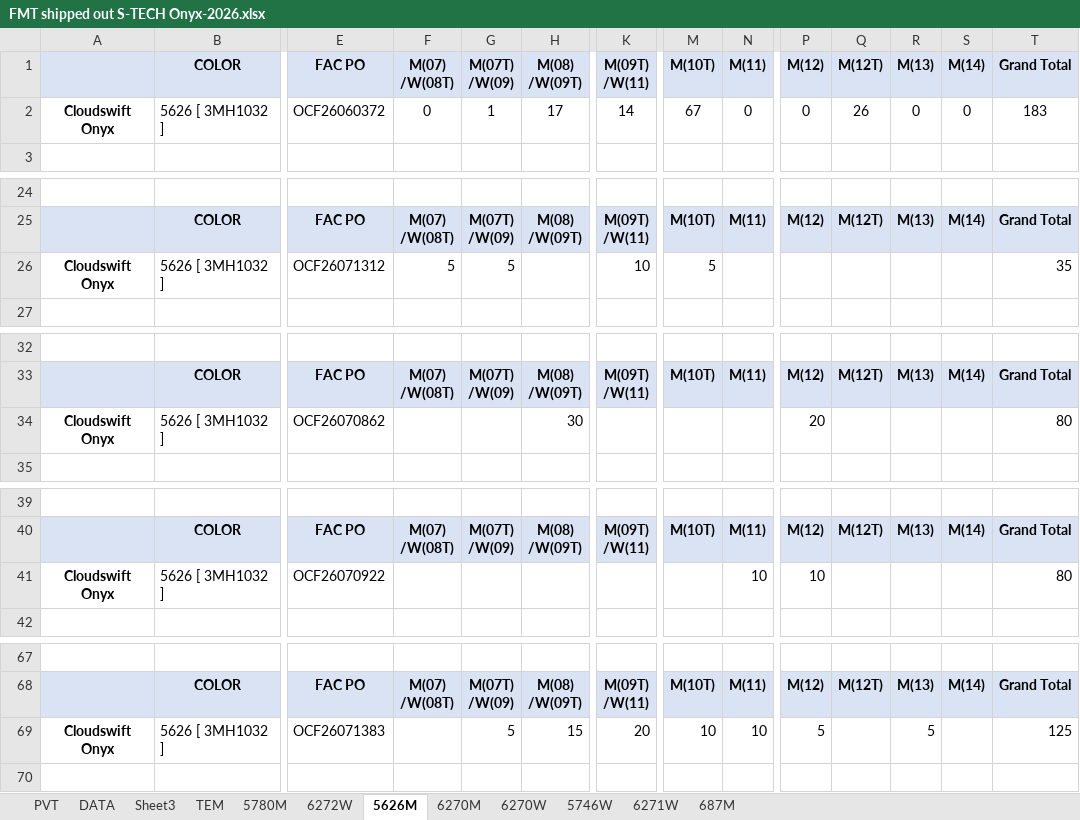
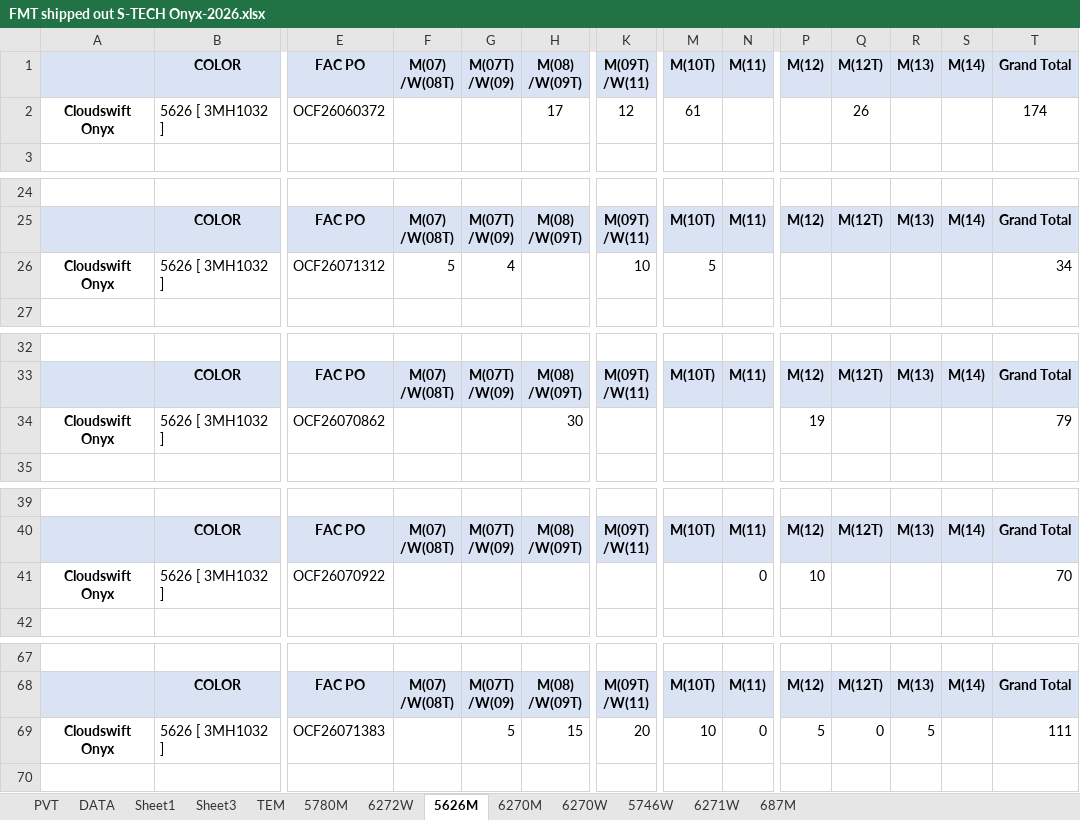
Before and after one commit to teoduongthanh/Statistical-Excel, an Excel workbook: upload/FMT shipped out S-TECH Onyx-2026.xlsx, sheet 5626M, drawn as a sheet; only a part is shown, gaps mark what is left out; values as stored, in another font and other column widths than the file's, no borders; the diff covers the shown part only; the diff names each change by its address in the sheet, - before the commit and + after, or states it on an @@ line.

```diff
--- a/upload/FMT shipped out S-TECH Onyx-2026.xlsx (sheet 5626M)
+++ b/upload/FMT shipped out S-TECH Onyx-2026.xlsx (sheet 5626M)
+sheet tab: Sheet1
-F2: 0
+F2: (empty)
-G2: 1
+G2: (empty)
-K2: 14
+K2: 12
-M2: 67
+M2: 61
-N2: 0
+N2: (empty)
-P2: 0
+P2: (empty)
-R2: 0
+R2: (empty)
-S2: 0
+S2: (empty)
-T2: 183
+T2: 174
-G26: 5
+G26: 4
-T26: 35
+T26: 34
-P34: 20
+P34: 19
-T34: 80
+T34: 79
-N41: 10
+N41: 0
-T41: 80
+T41: 70
-N69: 10
+N69: 0
-Q69: (empty)
+Q69: 0
-T69: 125
+T69: 111
```
Also changed, not shown: 2 edited cells elsewhere in this sheet, sheet DATA, sheet 5746W, sheet PVT, sheet 6272W, sheet 5780M, sheet 6270M, 1 more sheet, formulas that keep their value, 4 other files.
